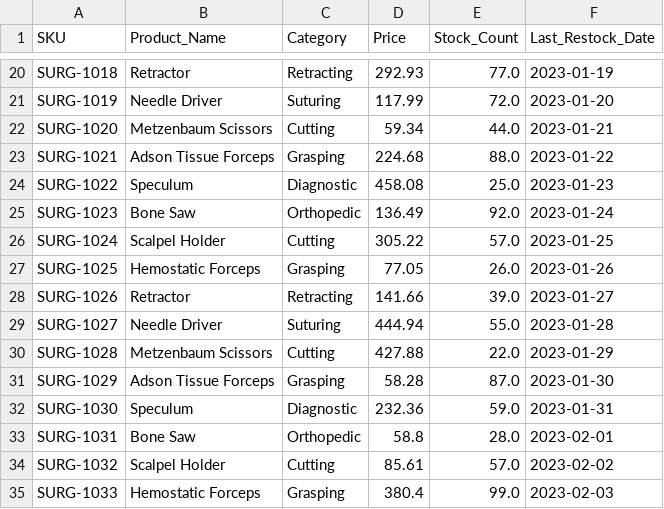
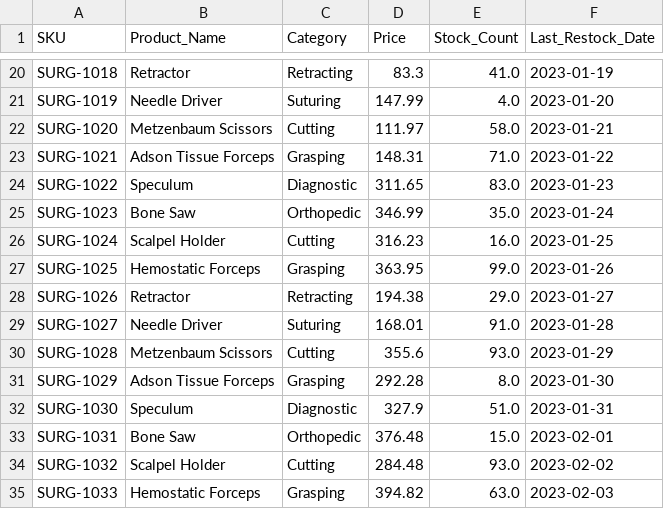
Before and after one commit to sruthiravindra/data_sanitizer, a CSV file: data/messy_surgical_inventory.csv, drawn as a sheet; only a part is shown, gaps mark what is left out; the diff covers the shown part only; the diff names each change by its address in the sheet, - before the commit and + after, or states it on an @@ line.

```diff
--- a/data/messy_surgical_inventory.csv
+++ b/data/messy_surgical_inventory.csv
-D20 (Price): 292.93
+D20 (Price): 83.3
-E20 (Stock_Count): 77.0
+E20 (Stock_Count): 41.0
-D21 (Price): 117.99
+D21 (Price): 147.99
-E21 (Stock_Count): 72.0
+E21 (Stock_Count): 4.0
-D22 (Price): 59.34
+D22 (Price): 111.97
-E22 (Stock_Count): 44.0
+E22 (Stock_Count): 58.0
-D23 (Price): 224.68
+D23 (Price): 148.31
-E23 (Stock_Count): 88.0
+E23 (Stock_Count): 71.0
-D24 (Price): 458.08
+D24 (Price): 311.65
-E24 (Stock_Count): 25.0
+E24 (Stock_Count): 83.0
-D25 (Price): 136.49
+D25 (Price): 346.99
-E25 (Stock_Count): 92.0
+E25 (Stock_Count): 35.0
-D26 (Price): 305.22
+D26 (Price): 316.23
-E26 (Stock_Count): 57.0
+E26 (Stock_Count): 16.0
-D27 (Price): 77.05
+D27 (Price): 363.95
-E27 (Stock_Count): 26.0
+E27 (Stock_Count): 99.0
-D28 (Price): 141.66
+D28 (Price): 194.38
-E28 (Stock_Count): 39.0
+E28 (Stock_Count): 29.0
-D29 (Price): 444.94
+D29 (Price): 168.01
-E29 (Stock_Count): 55.0
+E29 (Stock_Count): 91.0
-D30 (Price): 427.88
+D30 (Price): 355.6
-E30 (Stock_Count): 22.0
+E30 (Stock_Count): 93.0
-D31 (Price): 58.28
+D31 (Price): 292.28
-E31 (Stock_Count): 87.0
+E31 (Stock_Count): 8.0
-D32 (Price): 232.36
+D32 (Price): 327.9
-E32 (Stock_Count): 59.0
+E32 (Stock_Count): 51.0
-D33 (Price): 58.8
+D33 (Price): 376.48
-E33 (Stock_Count): 28.0
+E33 (Stock_Count): 15.0
-D34 (Price): 85.61
+D34 (Price): 284.48
-E34 (Stock_Count): 57.0
+E34 (Stock_Count): 93.0
-D35 (Price): 380.4
+D35 (Price): 394.82
-E35 (Stock_Count): 99.0
+E35 (Stock_Count): 63.0
```
Also changed, not shown: 66 edited cells elsewhere in this file, data/cleaned_surgical_inventory.csv, 10 other files.
